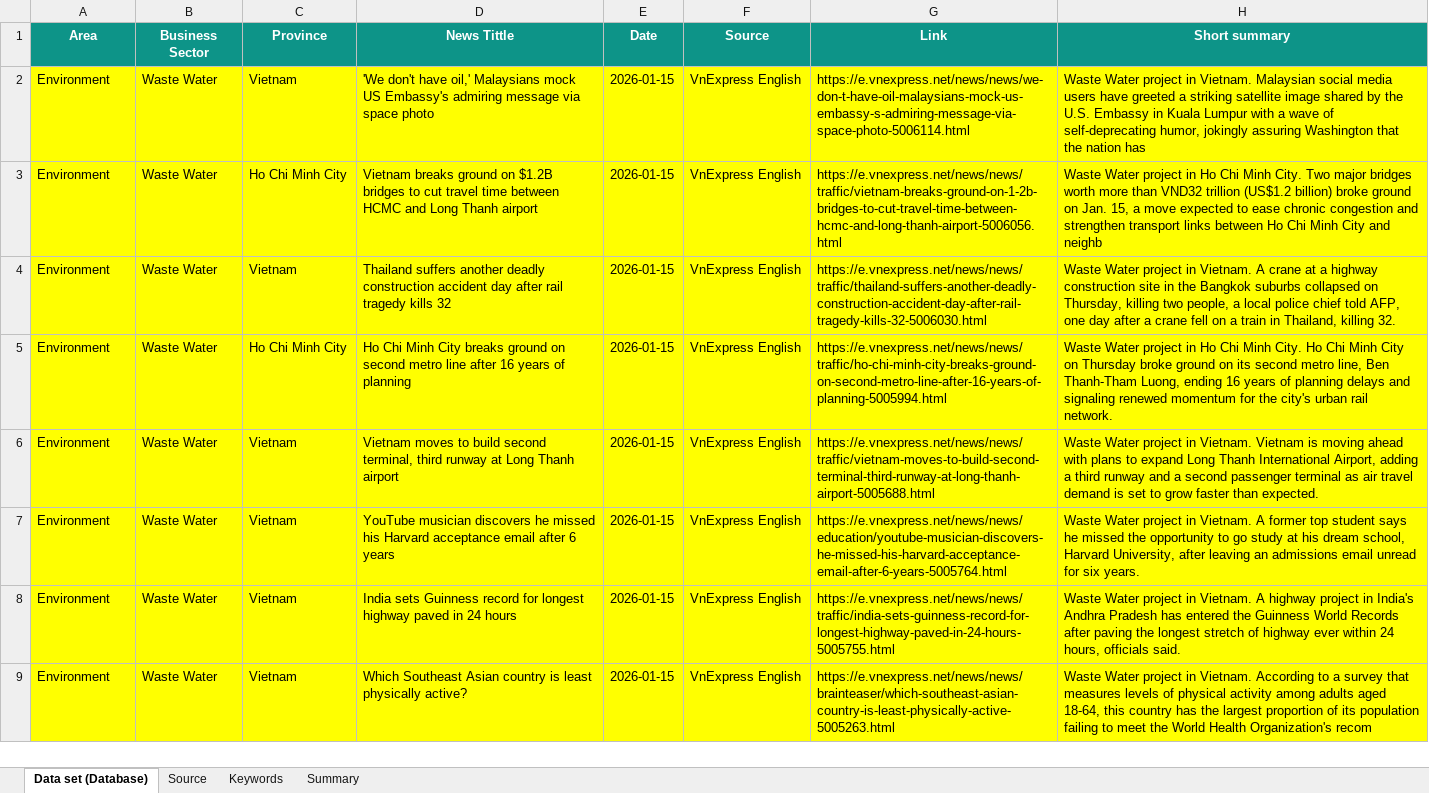
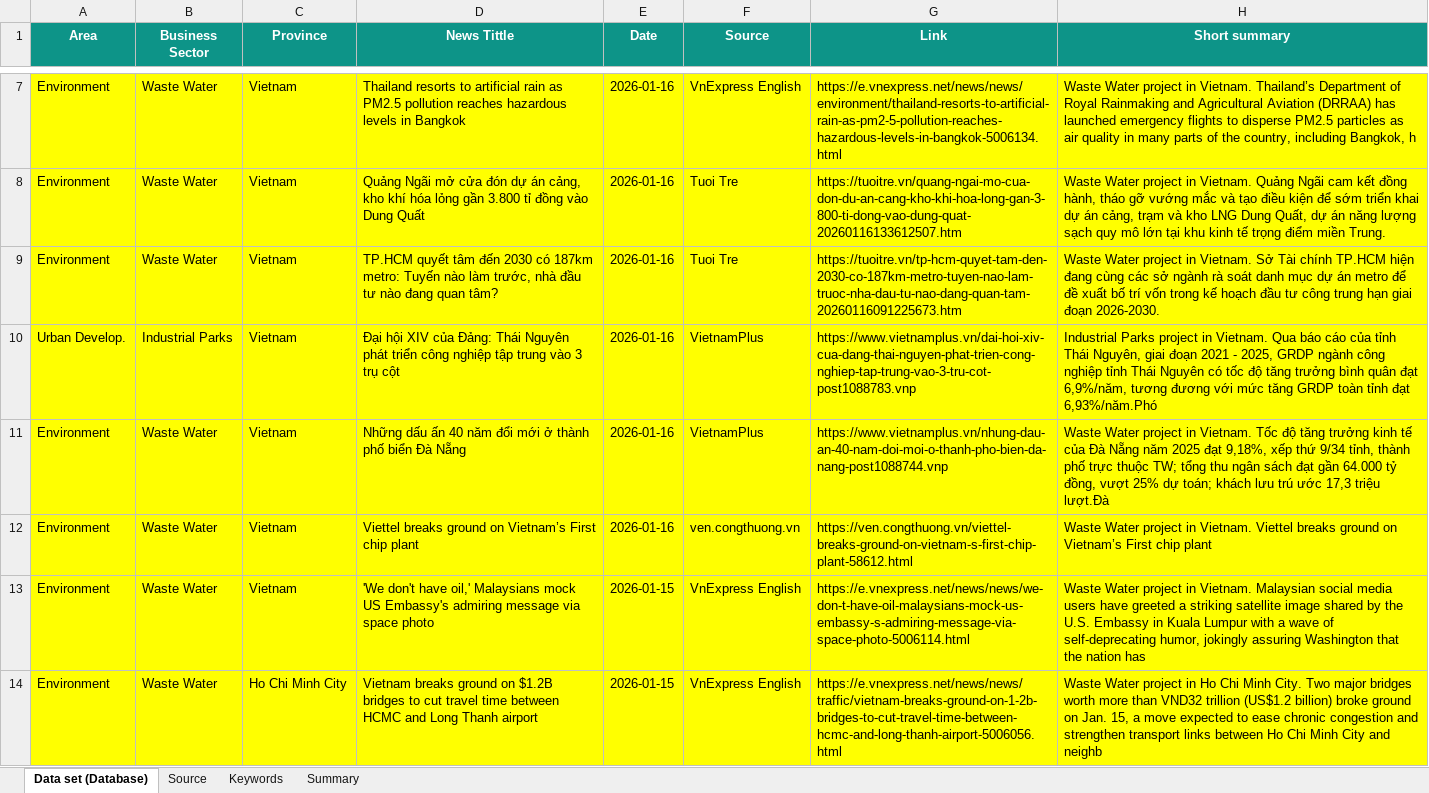
Before and after one commit to hms4792/vietnam-infra-news, an Excel workbook: data/Vietnam_Infra_News_Database_Final.xlsx, sheet Data set (Database), drawn as a sheet; only a part is shown, gaps mark what is left out; the shorter side is filled out with more unchanged rows; values as stored, in another font and other column widths than the file's, no borders; the diff covers the shown part only; the diff names each change by its address in the sheet, - before the commit and + after, or states it on an @@ line.

```diff
--- a/data/Vietnam_Infra_News_Database_Final.xlsx (sheet Data set (Database))
+++ b/data/Vietnam_Infra_News_Database_Final.xlsx (sheet Data set (Database))
+row 7: Environment | Waste Water | Vietnam | Thailand resorts to artificial rain as PM2.5 pollution reaches hazardous levels in Bangkok | 2026-01-16 | VnExpress English | https://e.vnexpress.net/news/news/environment/thailand-resorts-to-artificial-rain-as-pm2-5-pollution-reaches-hazardous-levels-in-bangkok-5006134.html | Waste Water project in Vietnam. Thailand’s Department of Royal Rainmaking and Agricultural Aviation (DRRAA) has launched emergency flights to disperse PM2.5 particles as air quality in many parts of the country, including Bangkok, h
+row 8: Environment | Waste Water | Vietnam | Quảng Ngãi mở cửa đón dự án cảng, kho khí hóa lỏng gần 3.800 tỉ đồng vào Dung Quất | 2026-01-16 | Tuoi Tre | https://tuoitre.vn/quang-ngai-mo-cua-don-du-an-cang-kho-khi-hoa-long-gan-3-800-ti-dong-vao-dung-quat-20260116133612507.htm | Waste Water project in Vietnam. Quảng Ngãi cam kết đồng hành, tháo gỡ vướng mắc và tạo điều kiện để sớm triển khai dự án cảng, trạm và kho LNG Dung Quất, dự án năng lượng sạch quy mô lớn tại khu kinh tế trọng điểm miền Trung.
+row 9: Environment | Waste Water | Vietnam | TP.HCM quyết tâm đến 2030 có 187km metro: Tuyến nào làm trước, nhà đầu tư nào đang quan tâm? | 2026-01-16 | Tuoi Tre | https://tuoitre.vn/tp-hcm-quyet-tam-den-2030-co-187km-metro-tuyen-nao-lam-truoc-nha-dau-tu-nao-dang-quan-tam-20260116091225673.htm | Waste Water project in Vietnam. Sở Tài chính TP.HCM hiện đang cùng các sở ngành rà soát danh mục dự án metro để đề xuất bố trí vốn trong kế hoạch đầu tư công trung hạn giai đoạn 2026-2030.
+row 10: Urban Develop. | Industrial Parks | Vietnam | Đại hội XIV của Đảng: Thái Nguyên phát triển công nghiệp tập trung vào 3 trụ cột | 2026-01-16 | VietnamPlus | https://www.vietnamplus.vn/dai-hoi-xiv-cua-dang-thai-nguyen-phat-trien-cong-nghiep-tap-trung-vao-3-tru-cot-post1088783.vnp | Industrial Parks project in Vietnam. Qua báo cáo của tỉnh Thái Nguyên, giai đoạn 2021 - 2025, GRDP ngành công nghiệp tỉnh Thái Nguyên có tốc độ tăng trưởng bình quân đạt 6,9%/năm, tương đương với mức tăng GRDP toàn tỉnh đạt 6,93%/năm.Phó
+row 11: Environment | Waste Water | Vietnam | Những dấu ấn 40 năm đổi mới ở thành phố biển Đà Nẵng | 2026-01-16 | VietnamPlus | https://www.vietnamplus.vn/nhung-dau-an-40-nam-doi-moi-o-thanh-pho-bien-da-nang-post1088744.vnp | Waste Water project in Vietnam. Tốc độ tăng trưởng kinh tế của Đà Nẵng năm 2025 đạt 9,18%, xếp thứ 9/34 tỉnh, thành phố trực thuộc TW; tổng thu ngân sách đạt gần 64.000 tỷ đồng, vượt 25% dự toán; khách lưu trú ước 17,3 triệu lượt.Đà
+row 12: Environment | Waste Water | Vietnam | Viettel breaks ground on Vietnam’s First chip plant | 2026-01-16 | ven.congthuong.vn | https://ven.congthuong.vn/viettel-breaks-ground-on-vietnam-s-first-chip-plant-58612.html | Waste Water project in Vietnam. Viettel breaks ground on Vietnam’s First chip plant
```
Also changed, not shown: 7 added rows elsewhere in this sheet, sheet Summary.
